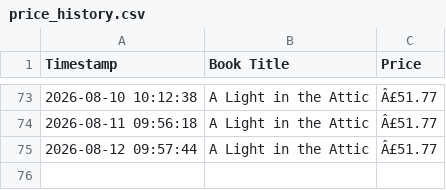
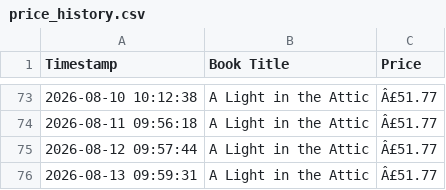
Before and after one commit to Bhanukarthik-220548/automated-price-scraper, a CSV file: price_history.csv, drawn as a sheet; only a part is shown, gaps mark what is left out.

```diff
--- a/price_history.csv
+++ b/price_history.csv
@@ -75 +75,2 @@ Timestamp,Book Title,Price
 2026-08-12 09:57:44,A Light in the Attic,Â£51.77
+2026-08-13 09:59:31,A Light in the Attic,Â£51.77
```
